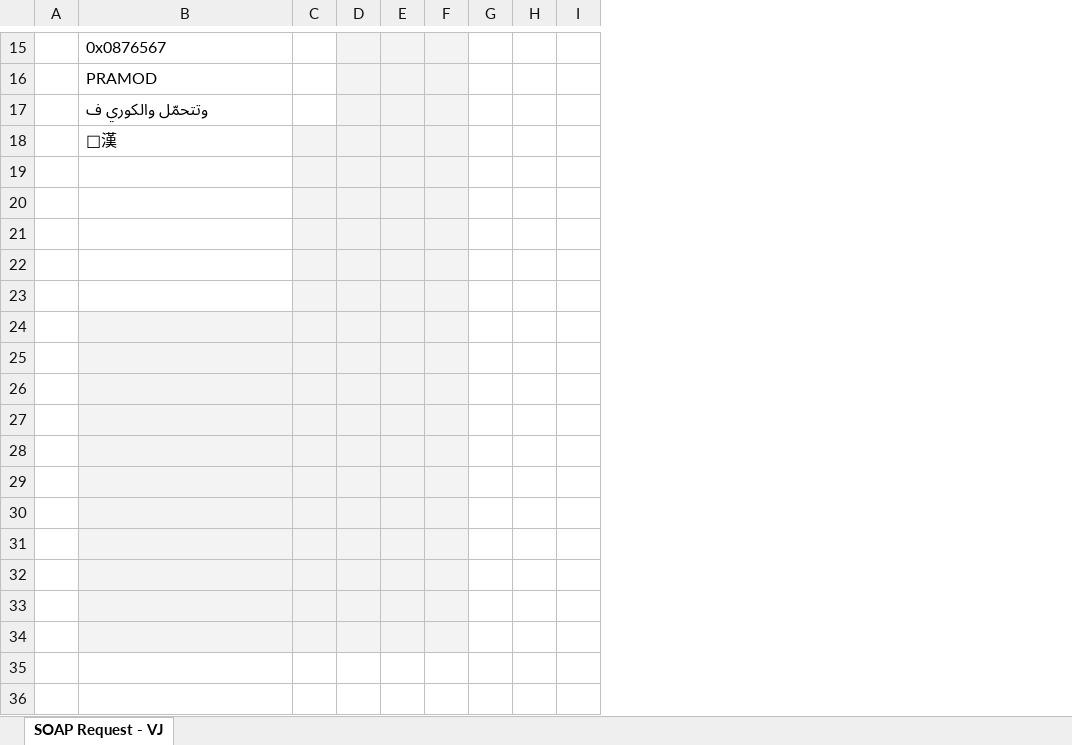
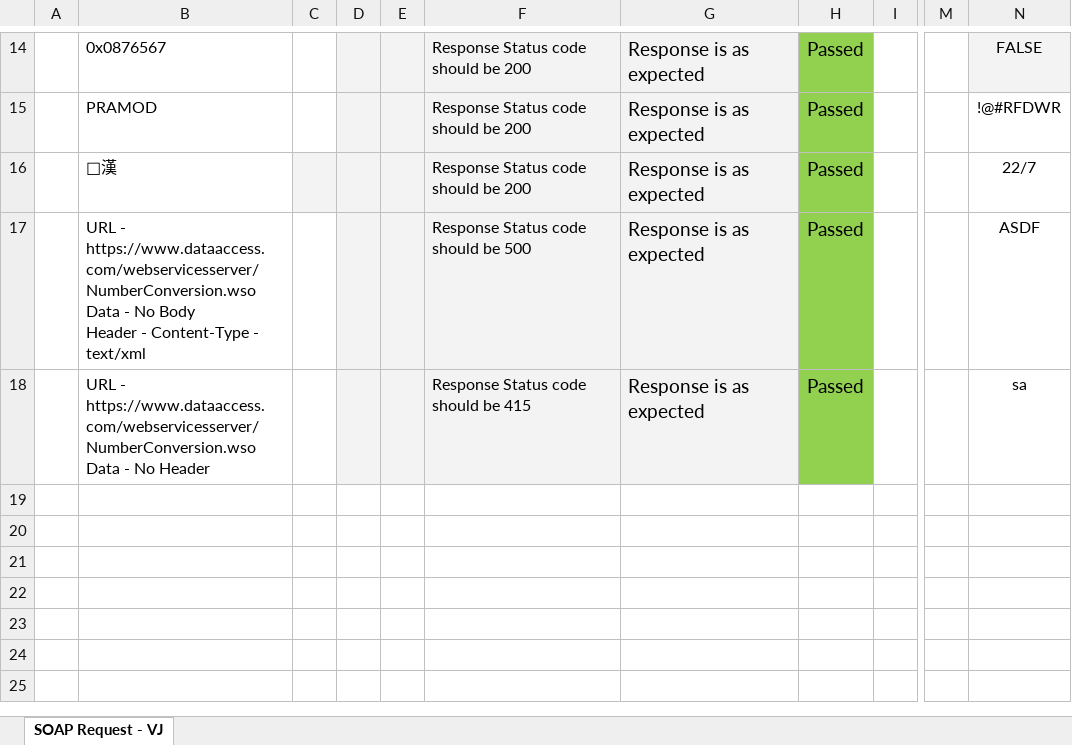
Before and after one commit to gantagit/PyLearn2, an Excel workbook: Second_Month_July-2024/Date_15_July_2024/Test cases - Soap API Testing - VJ.xlsx, sheet SOAP Request - VJ, drawn as a sheet; only a part is shown, gaps mark what is left out; values as stored, in another font and other column widths than the file's, no borders; table styles not drawn; removed rows and columns are numbered as before the commit, all else as after; rows hold the shown columns only; ↵ is a line break in a cell; the diff covers the shown part only; the diff names each change by its address in the sheet, - before the commit and + after, or states it on an @@ line.

```diff
--- a/Second_Month_July-2024/Date_15_July_2024/Test cases - Soap API Testing - VJ.xlsx (sheet SOAP Request - VJ)
+++ b/Second_Month_July-2024/Date_15_July_2024/Test cases - Soap API Testing - VJ.xlsx (sheet SOAP Request - VJ)
-column F, empty
-column G, empty
-column H, empty
+column F, rows 14-18: Response Status code should be 200 | Response Status code should be 200 | Response Status code should be 200 | Response Status code should be 500 | Response Status code should be 415
+column G, rows 14-18: all Response is as expected
+column H, rows 14-18: all Passed
+column M, empty
+column N, rows 14-18: FALSE | !@#RFDWR | 22/7 | ASDF | sa
-row 17:  | وتتحمّل والكوري ف
-row 17: (empty)
+row 17:  | URL - https://www.dataaccess.com/webservicesserver/NumberConversion.wso ↵ Data - No Body ↵ Header - Content-Type - text/xml |  |  |  | Response Status code should be 500 | Response is as expected | Passed |  |  | ASDF
-C17:C18 fill: #F3F3F3
+C17:C18 fill: none
-row 18: (empty)
+row 18:  | URL - https://www.dataaccess.com/webservicesserver/NumberConversion.wso ↵ Data - No Header |  |  |  | Response Status code should be 415 | Response is as expected | Passed |  |  | sa
-row 21: (empty)
-row 22: (empty)
-row 23: (empty)
-row 24: (empty)
-row 25: (empty)
-row 26: (empty)
-row 27: (empty)
-row 28: (empty)
-row 29: (empty)
-row 30: (empty)
-row 31: (empty)
-row 32: (empty)
-row 33: (empty)
-row 34: (empty)
-row 35: (empty)
-row 36: (empty)
```
Also changed, not shown: 1 added row, 20 removed rows and 1 edited cell elsewhere in this sheet.
